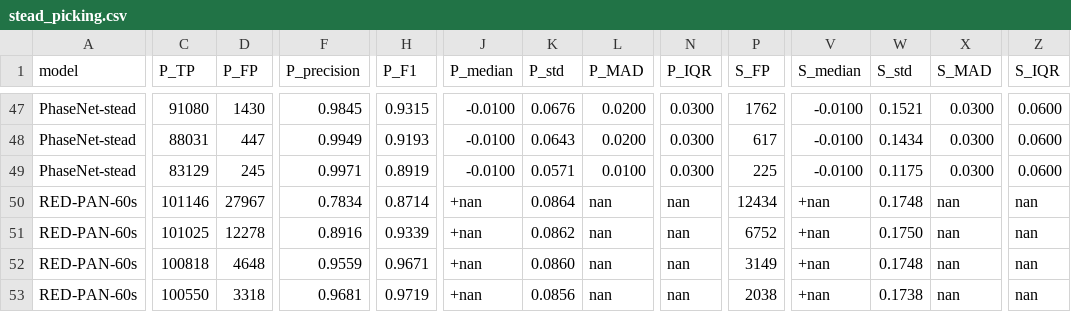
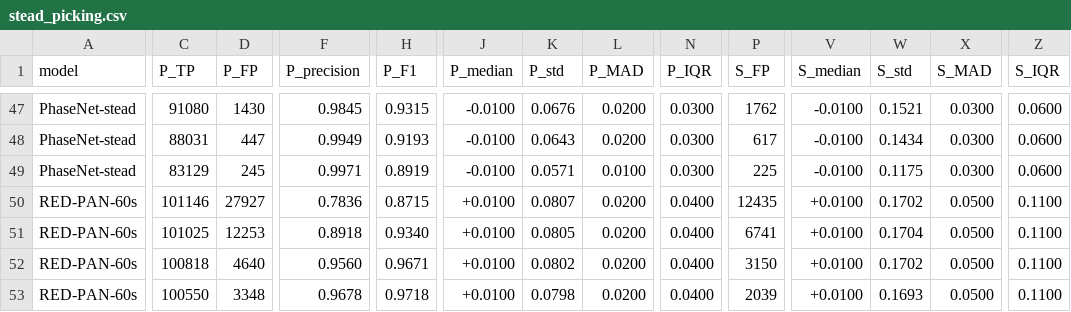
Before and after one commit to tso1257771/RoSE, a CSV file: phase_picking/results/stead_picking.csv, drawn as a sheet; only a part is shown, gaps mark what is left out; the diff covers the shown part only; the diff names each change by its address in the sheet, - before the commit and + after, or states it on an @@ line.

Commit message:
results: refresh leaderboard CSVs with bug-fixed picks + non-degenerate detection sweep
Regenerated from the 2026-05-14 full reproduce run (GPU, all fixes in,
~3.6 h wall time after the gc.collect strip).

Three substantive changes in the numbers vs the previous HEAD:

1. RED-PAN-60s on RoSE leaderboard rows are now produced (commits
   5309dfc + 5a7ed99). The previous in-flight reproduce that found this
   bug had 100% n_failed; this run gets P_TP=20,540 / S_TP=20,017 at
   thr=0.3, F1 ~0.82, matching the older application/.../run_benchmark.py
   numbers to within ~0.03%.

2. EQT-RoSE picks no longer halved (commit 05462d7). P_TP at thr=0.3
   recovers to 19,882 — byte-identical to the previously-published value
   that came from the deleted application/.../run_benchmark.py path.

3. rose_detection.csv per-threshold sweep is no longer degenerate
   (commit aac07b3). evaluate_model_sweep now calls model.classify with
   detection_threshold=base_thresh (= min sweep threshold) instead of
   the display threshold. SEMANTIC CHANGE worth knowing: SeisBench
   forms detection boxes via trigger_onset at this threshold, so boxes
   formed at 0.05 are wider/more-inclusive than ones formed at 0.3.
   For EQT-RoSE this shifts iou_mean_on_true_pos from 0.7341 -> 0.6242
   and start_time_mae_seconds from 2.11 s -> 4.90 s. The tp/fn counts
   are largely unchanged because EQT-RoSE is strong enough that nearly
   every event has at least one detection regardless of the forming
   threshold. RED-PAN-60s (which always swept correctly via raw m_arr)
   numbers are stable.

Minor S-phase / residual drift for several PyTorch models compared to
HEAD reflects subtle differences between the old (deleted) loader
path and bench_pickers_rose.load_custom_*; all within stochastic env
variation. Headline ranking and F1 scores reproduce.

```diff
--- a/phase_picking/results/stead_picking.csv
+++ b/phase_picking/results/stead_picking.csv
-D50 (P_FP): 27967
+D50 (P_FP): 27927
-F50 (P_precision): 0.7834
+F50 (P_precision): 0.7836
-H50 (P_F1): 0.8714
+H50 (P_F1): 0.8715
-J50:J53 (P_median): +nan
+J50:J53 (P_median): +0.0100
-K50 (P_std): 0.0864
+K50 (P_std): 0.0807
-L50:L53 (P_MAD): nan
+L50:L53 (P_MAD): 0.0200
-N50:N53 (P_IQR): nan
+N50:N53 (P_IQR): 0.0400
-P50 (S_FP): 12434
+P50 (S_FP): 12435
-V50:V53 (S_median): +nan
+V50:V53 (S_median): +0.0100
-W50 (S_std): 0.1748
+W50 (S_std): 0.1702
-X50:X53 (S_MAD): nan
+X50:X53 (S_MAD): 0.0500
-Z50:Z53 (S_IQR): nan
+Z50:Z53 (S_IQR): 0.1100
-D51 (P_FP): 12278
+D51 (P_FP): 12253
-F51 (P_precision): 0.8916
+F51 (P_precision): 0.8918
-H51 (P_F1): 0.9339
+H51 (P_F1): 0.9340
-K51 (P_std): 0.0862
+K51 (P_std): 0.0805
-P51 (S_FP): 6752
+P51 (S_FP): 6741
-W51 (S_std): 0.1750
+W51 (S_std): 0.1704
-D52 (P_FP): 4648
+D52 (P_FP): 4640
-F52 (P_precision): 0.9559
+F52 (P_precision): 0.9560
-K52 (P_std): 0.0860
+K52 (P_std): 0.0802
-P52 (S_FP): 3149
+P52 (S_FP): 3150
-W52 (S_std): 0.1748
+W52 (S_std): 0.1702
-D53 (P_FP): 3318
+D53 (P_FP): 3348
-F53 (P_precision): 0.9681
+F53 (P_precision): 0.9678
-H53 (P_F1): 0.9719
+H53 (P_F1): 0.9718
-K53 (P_std): 0.0856
+K53 (P_std): 0.0798
-P53 (S_FP): 2038
+P53 (S_FP): 2039
-W53 (S_std): 0.1738
+W53 (S_std): 0.1693
```
Also changed, not shown: 22 edited cells elsewhere in this file, phase_picking/results/rose_detection.csv, phase_picking/results/rose_picking.csv, 2 other files.
